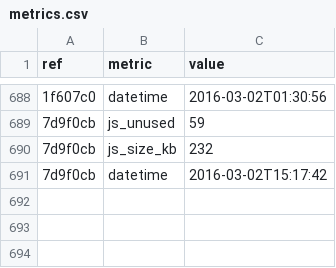
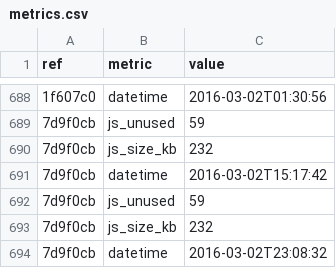
Before and after one commit to whybug/whybug-server, a CSV file: metrics.csv, drawn as a sheet; only a part is shown, gaps mark what is left out; the diff names each change by its address in the sheet, - before the commit and + after, or states it on an @@ line.

Commit message:
Update metrics

```diff
--- a/metrics.csv
+++ b/metrics.csv
+row 692: 7d9f0cb | js_unused | 59
+row 693: 7d9f0cb | js_size_kb | 232
+row 694: 7d9f0cb | datetime | 2016-03-02T23:08:32
```
